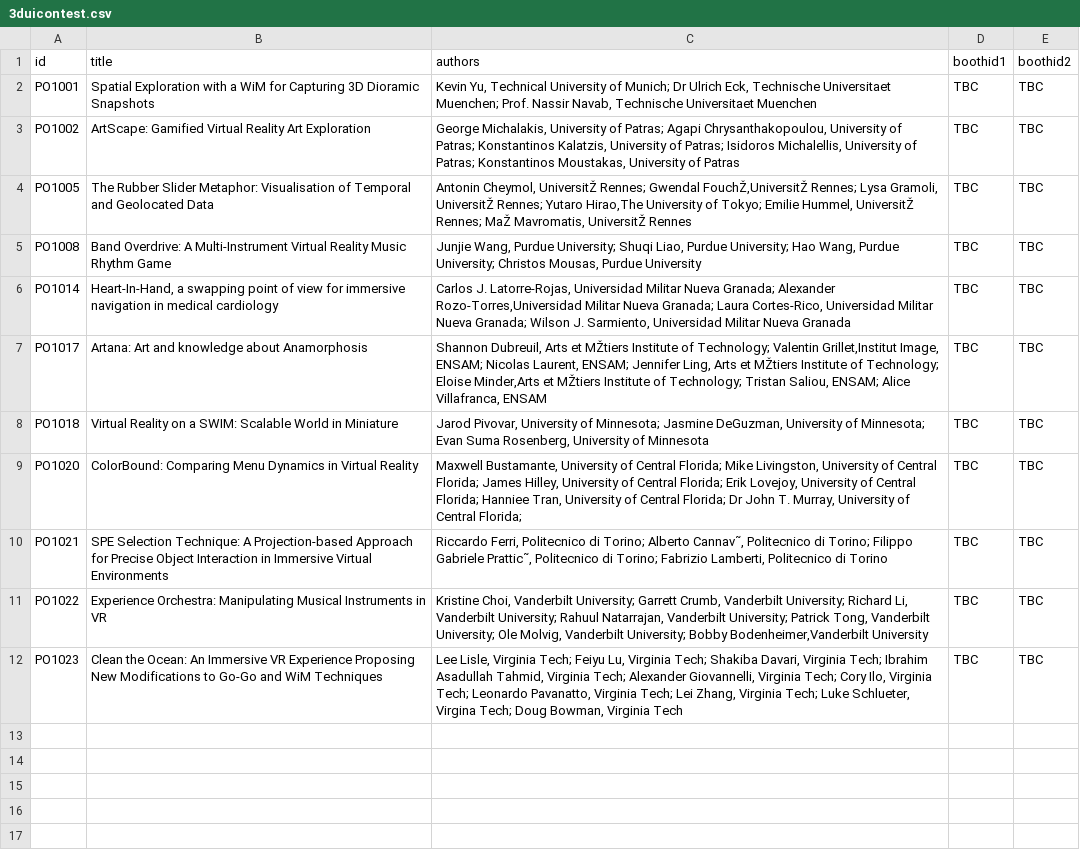
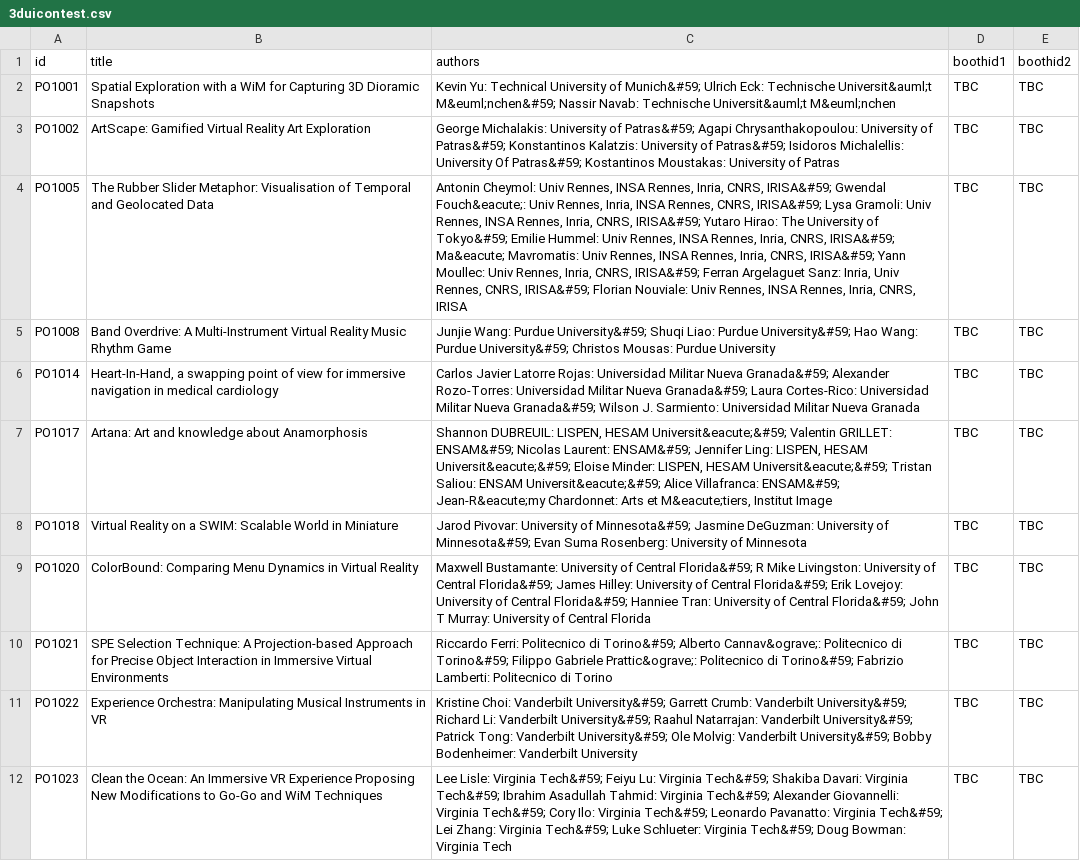
Before and after one commit to ieeevr/2022, a CSV file: _data/3duicontest.csv, drawn as a sheet; the diff names each change by its address in the sheet, - before the commit and + after, or states it on an @@ line.

```diff
--- a/_data/3duicontest.csv
+++ b/_data/3duicontest.csv
-C2 (authors): Kevin Yu, Technical University of Munich; Dr Ulrich Eck, Technische Universitaet Muenchen; Prof. Nassir Navab, Technische Universitaet Muenchen
+C2 (authors): Kevin Yu: Technical University of Munich&#59; Ulrich Eck: Technische Universit&auml;t M&euml;nchen&#59; Nassir Navab: Technische Universit&auml;t M&euml;nchen
-C3 (authors): George Michalakis, University of Patras; Agapi Chrysanthakopoulou, University of Patras; Konstantinos Kalatzis, University of Patras; Isidoros Michalellis, University of Patras; Konstantinos Moustakas, University of…
+C3 (authors): George Michalakis: University of Patras&#59; Agapi Chrysanthakopoulou: University of Patras&#59; Konstantinos Kalatzis: University of Patras&#59; Isidoros Michalellis: University Of Patras&#59; Kostantinos Moustakas: University of…
-C4 (authors): Antonin Cheymol, UniversitŽ Rennes; Gwendal FouchŽ,UniversitŽ Rennes; Lysa Gramoli, UniversitŽ Rennes; Yutaro Hirao,The University of Tokyo; Emilie Hummel, UniversitŽ Rennes; MaŽ Mavromatis, UniversitŽ Rennes
+C4 (authors): Antonin Cheymol: Univ Rennes, INSA Rennes, Inria, CNRS, IRISA&#59; Gwendal Fouch&eacute;: Univ Rennes, Inria, INSA Rennes, CNRS, IRISA&#59; Lysa Gramoli: Univ Rennes, INSA Rennes, Inria, CNRS, IRISA&#59; Yutaro Hirao: The University of Tokyo&#59; Emilie Hummel: Univ Rennes, INSA Rennes, Inria, CNRS, IRISA&#59; Ma&eacute; Mavromatis: Univ Rennes, INSA Rennes, Inria, CNRS, IRISA&#59; Yann Moullec: Univ Rennes, Inria, CNRS, IRISA&#59; Ferran Argelaguet Sanz: Inria, Univ Rennes, CNRS, IRISA&#59; Florian Nouviale: Univ Rennes, INSA Rennes, Inria, CNRS, IRISA
-C5 (authors): Junjie Wang, Purdue University; Shuqi Liao, Purdue University; Hao Wang, Purdue University; Christos Mousas, Purdue University
+C5 (authors): Junjie Wang: Purdue University&#59; Shuqi Liao: Purdue University&#59; Hao Wang: Purdue University&#59; Christos Mousas: Purdue University
-C6 (authors): Carlos J. Latorre-Rojas, Universidad Militar Nueva Granada; Alexander Rozo-Torres,Universidad Militar Nueva Granada; Laura Cortes-Rico, Universidad Militar Nueva Granada; Wilson J. Sarmiento, Universidad Militar…
+C6 (authors): Carlos Javier Latorre Rojas: Universidad Militar Nueva Granada&#59; Alexander Rozo-Torres: Universidad Militar Nueva Granada&#59; Laura Cortes-Rico: Universidad Militar Nueva Granada&#59; Wilson J. Sarmiento: Universidad Militar…
-C7 (authors): Shannon Dubreuil, Arts et MŽtiers Institute of Technology; Valentin Grillet,Institut Image, ENSAM; Nicolas Laurent, ENSAM; Jennifer Ling, Arts et MŽtiers Institute of Technology; Eloise Minder,Arts et MŽtiers Institute of Technology; Tristan Saliou, ENSAM; Alice Villafranca, ENSAM
+C7 (authors): Shannon DUBREUIL: LISPEN, HESAM Universit&eacute;&#59; Valentin GRILLET: ENSAM&#59; Nicolas Laurent: ENSAM&#59; Jennifer Ling: LISPEN, HESAM Universit&eacute;&#59; Eloise Minder: LISPEN, HESAM Universit&eacute;&#59; Tristan Saliou: ENSAM Universit&eacute;&#59; Alice Villafranca: ENSAM&#59; Jean-R&eacute;my Chardonnet: Arts et M&eacute;tiers, Institut Image
-C8 (authors): Jarod Pivovar, University of Minnesota; Jasmine DeGuzman, University of Minnesota; Evan Suma Rosenberg, University of…
+C8 (authors): Jarod Pivovar: University of Minnesota&#59; Jasmine DeGuzman: University of Minnesota&#59; Evan Suma Rosenberg: University of…
-C9 (authors): Maxwell Bustamante, University of Central Florida; Mike Livingston, University of Central Florida; James Hilley, University of Central Florida; Erik Lovejoy, University of Central Florida; Hanniee Tran, University of Central Florida; Dr John T. Murray, University of Central Florida;
+C9 (authors): Maxwell Bustamante: University of Central Florida&#59; R Mike Livingston: University of Central Florida&#59; James Hilley: University of Central Florida&#59; Erik Lovejoy: University of Central Florida&#59; Hanniee Tran: University of Central Florida&#59; John T Murray: University of Central Florida
-C10 (authors): Riccardo Ferri, Politecnico di Torino; Alberto Cannav˜, Politecnico di Torino; Filippo Gabriele Prattic˜, Politecnico di Torino; Fabrizio Lamberti, Politecnico di…
+C10 (authors): Riccardo Ferri: Politecnico di Torino&#59; Alberto Cannav&ograve;: Politecnico di Torino&#59; Filippo Gabriele Prattic&ograve;: Politecnico di Torino&#59; Fabrizio Lamberti: Politecnico di…
-C11 (authors): Kristine Choi, Vanderbilt University; Garrett Crumb, Vanderbilt University; Richard Li, Vanderbilt University; Rahuul Natarrajan, Vanderbilt University; Patrick Tong, Vanderbilt University; Ole Molvig, Vanderbilt University; Bobby Bodenheimer,Vanderbilt University
+C11 (authors): Kristine Choi: Vanderbilt University&#59; Garrett Crumb: Vanderbilt University&#59; Richard Li: Vanderbilt University&#59; Raahul Natarrajan: Vanderbilt University&#59; Patrick Tong: Vanderbilt University&#59; Ole Molvig: Vanderbilt University&#59; Bobby Bodenheimer: Vanderbilt University
-C12 (authors): Lee Lisle, Virginia Tech; Feiyu Lu, Virginia Tech; Shakiba Davari, Virginia Tech; Ibrahim Asadullah Tahmid, Virginia Tech; Alexander Giovannelli, Virginia Tech; Cory Ilo, Virginia Tech; Leonardo Pavanatto, Virginia Tech; Lei Zhang, Virginia Tech; Luke Schlueter, Virgina Tech; Doug Bowman, Virginia Tech
+C12 (authors): Lee Lisle: Virginia Tech&#59; Feiyu Lu: Virginia Tech&#59; Shakiba Davari: Virginia Tech&#59; Ibrahim Asadullah Tahmid: Virginia Tech&#59; Alexander Giovannelli: Virginia Tech&#59; Cory Ilo: Virginia Tech&#59; Leonardo Pavanatto: Virginia Tech&#59; Lei Zhang: Virginia Tech&#59; Luke Schlueter: Virginia Tech&#59; Doug Bowman: Virginia Tech
```
Also changed, not shown: 56 other files.
